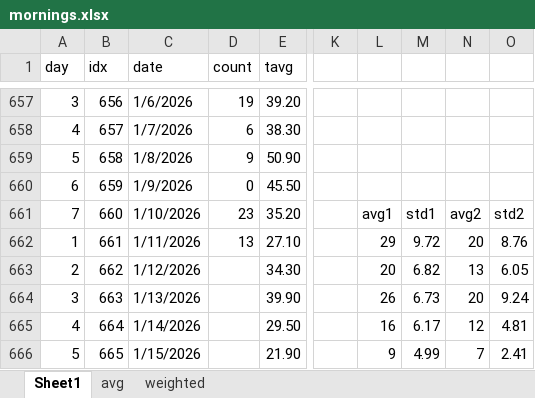
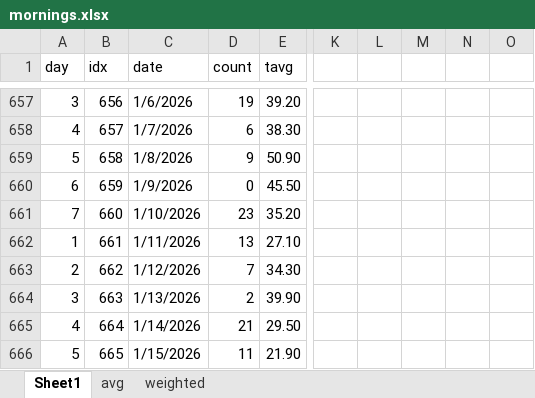
Before and after one commit to acard6/swe_dev, an Excel workbook: restaurant_analytics/data/mornings.xlsx, sheet Sheet1, drawn as a sheet; only a part is shown, gaps mark what is left out; values as stored, in another font and other column widths than the file's, no borders; the diff covers the shown part only; the diff names each change by its address in the sheet, - before the commit and + after, or states it on an @@ line.

```diff
--- a/restaurant_analytics/data/mornings.xlsx (sheet Sheet1)
+++ b/restaurant_analytics/data/mornings.xlsx (sheet Sheet1)
-L661: avg1
+L661: (empty)
-M661: std1
+M661: (empty)
-N661: avg2
+N661: (empty)
-O661: std2
+O661: (empty)
-L662: 29
+L662: (empty)
-M662: 9.72
+M662: (empty)
-N662: 20
+N662: (empty)
-O662: 8.76
+O662: (empty)
-D663 (count): (empty)
+D663 (count): 7
-L663: 20
+L663: (empty)
-M663: 6.82
+M663: (empty)
-N663: 13
+N663: (empty)
-O663: 6.05
+O663: (empty)
-D664 (count): (empty)
+D664 (count): 2
-L664: 26
+L664: (empty)
-M664: 6.73
+M664: (empty)
-N664: 20
+N664: (empty)
-O664: 9.24
+O664: (empty)
-D665 (count): (empty)
+D665 (count): 21
-L665: 16
+L665: (empty)
-M665: 6.17
+M665: (empty)
-N665: 12
+N665: (empty)
-O665: 4.81
+O665: (empty)
-D666 (count): (empty)
+D666 (count): 11
-L666: 9
+L666: (empty)
-M666: 4.99
+M666: (empty)
-N666: 7
+N666: (empty)
-O666: 2.41
+O666: (empty)
```
Also changed, not shown: 287 edited cells elsewhere in this sheet, sheet weighted, sheet avg, restaurant_analytics/data/data.xlsx, 4 other files.
